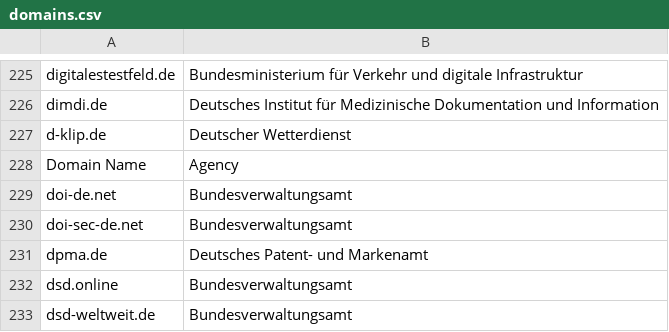
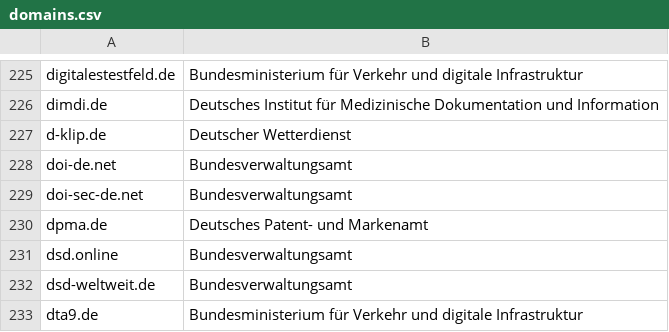
Before and after one commit to robbi5/german-gov-domains, a CSV file: data/domains.csv, drawn as a sheet; only a part is shown, gaps mark what is left out; the shorter side is filled out with more unchanged rows.

Commit message:
Fix double "Domain Name, Agency" from overrides

```diff
--- a/data/domains.csv
+++ b/data/domains.csv
@@ -227,3 +227,2 @@ dimdi.de,Deutsches Institut für Medizinische Dokumentation und Information
 d-klip.de,Deutscher Wetterdienst
-Domain Name,Agency
 doi-de.net,Bundesverwaltungsamt
```
Also changed, not shown: 1 other file.
